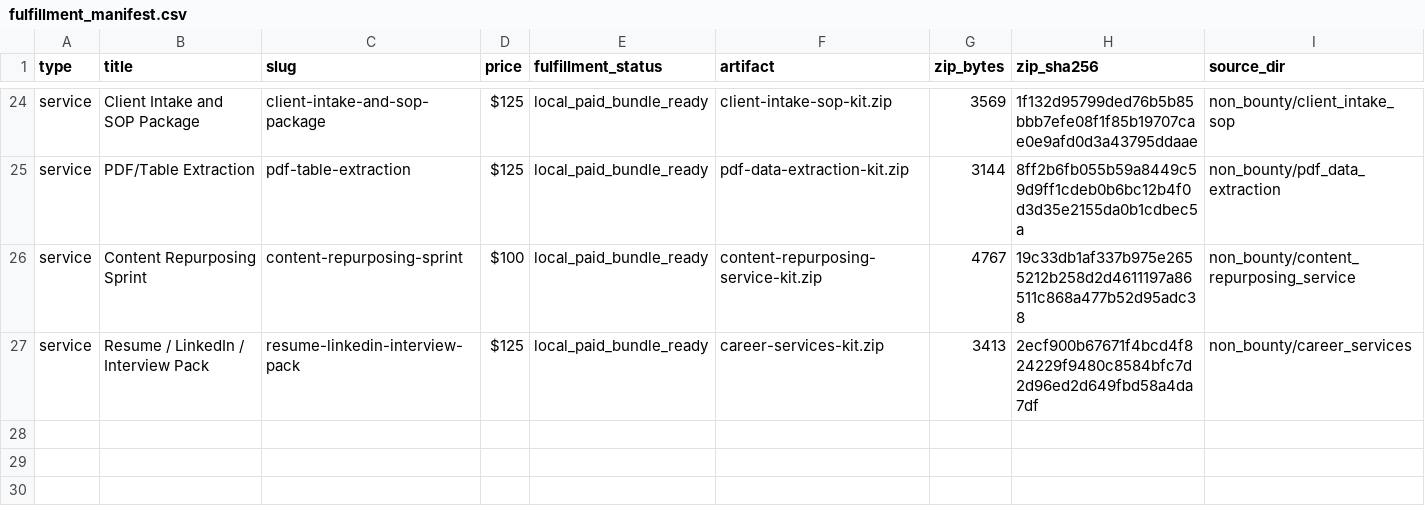
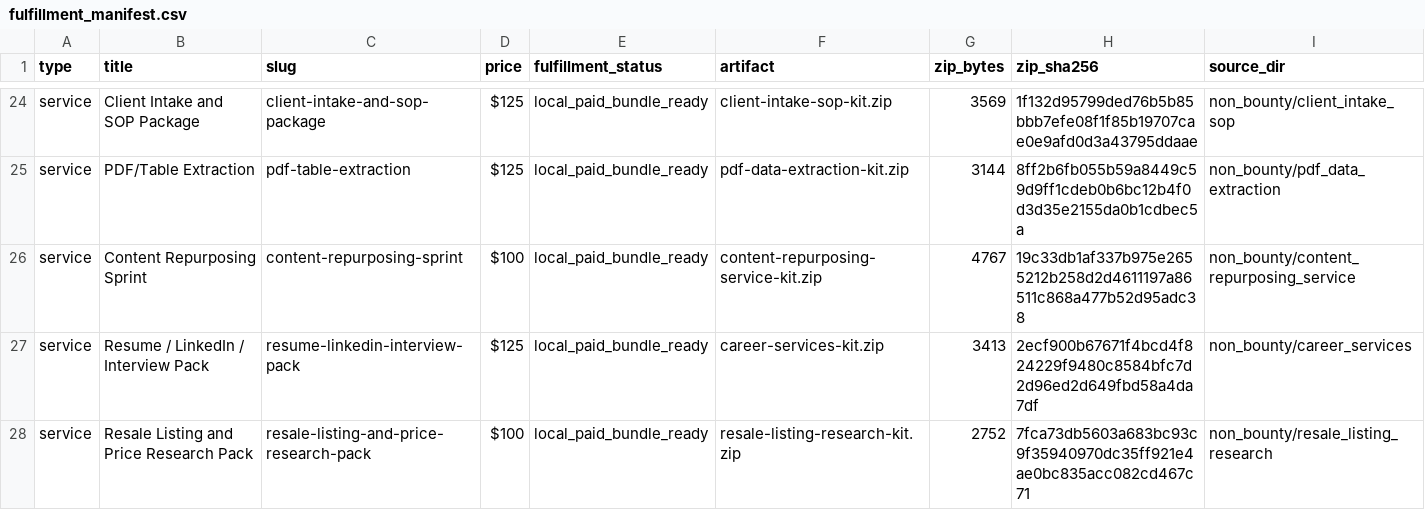
Before and after one commit to jaxassistant55/jax-micro-offer-studio, a CSV file: fulfillment_manifest.csv, drawn as a sheet; only a part is shown, gaps mark what is left out; the diff names each change by its address in the sheet, - before the commit and + after, or states it on an @@ line.

```diff
--- a/fulfillment_manifest.csv
+++ b/fulfillment_manifest.csv
+row 28: service | Resale Listing and Price Research Pack | resale-listing-and-price-research-pack | $100 | local_paid_bundle_ready | resale-listing-research-kit.zip | 2752 | 7fca73db5603a683bc93c9f35940970dc35ff921e4ae0bc835acc082cd467c71 | non_bounty/resale_listing_research
```
Also changed, not shown: order_intake.csv, 19 other files.
